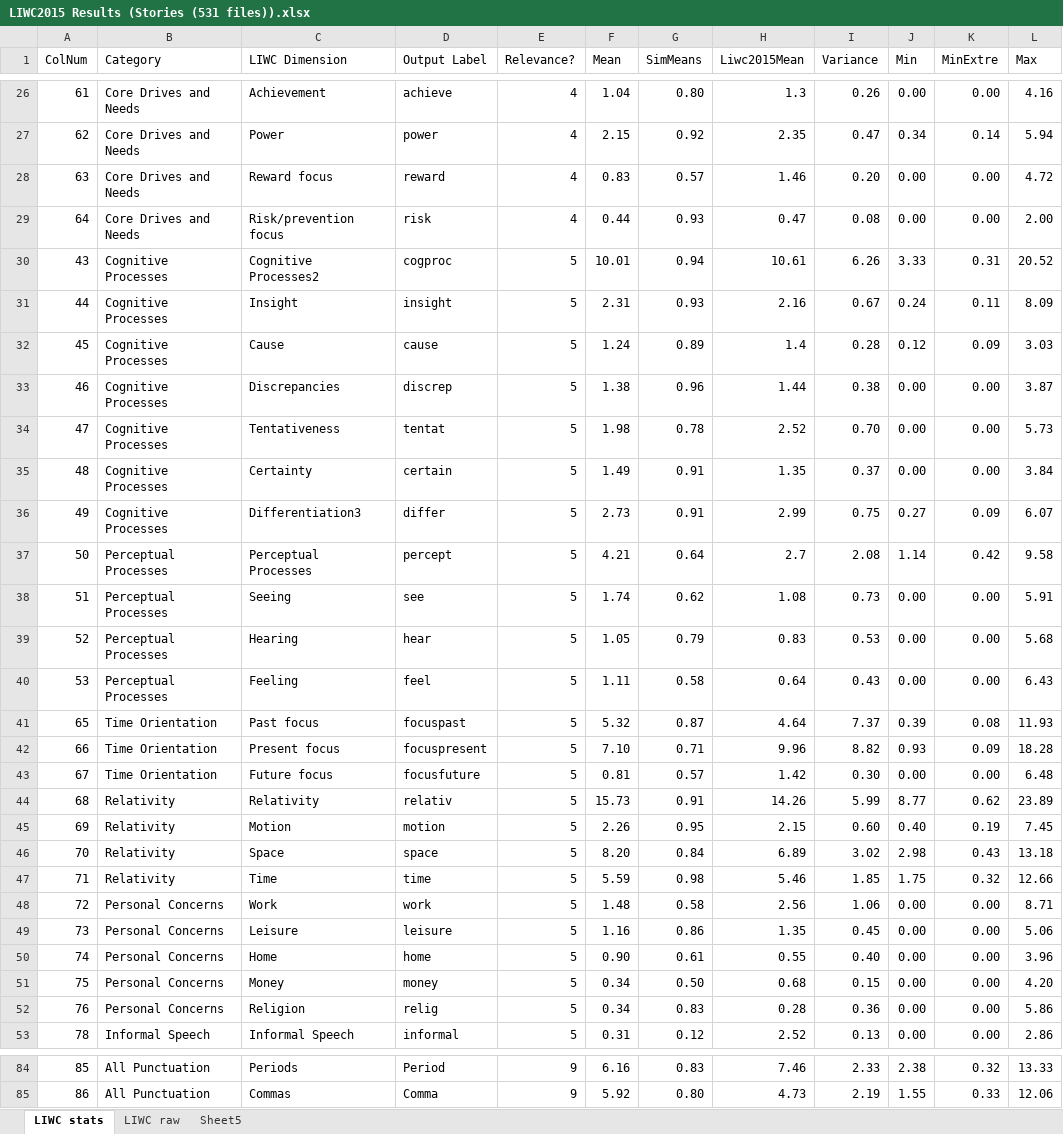
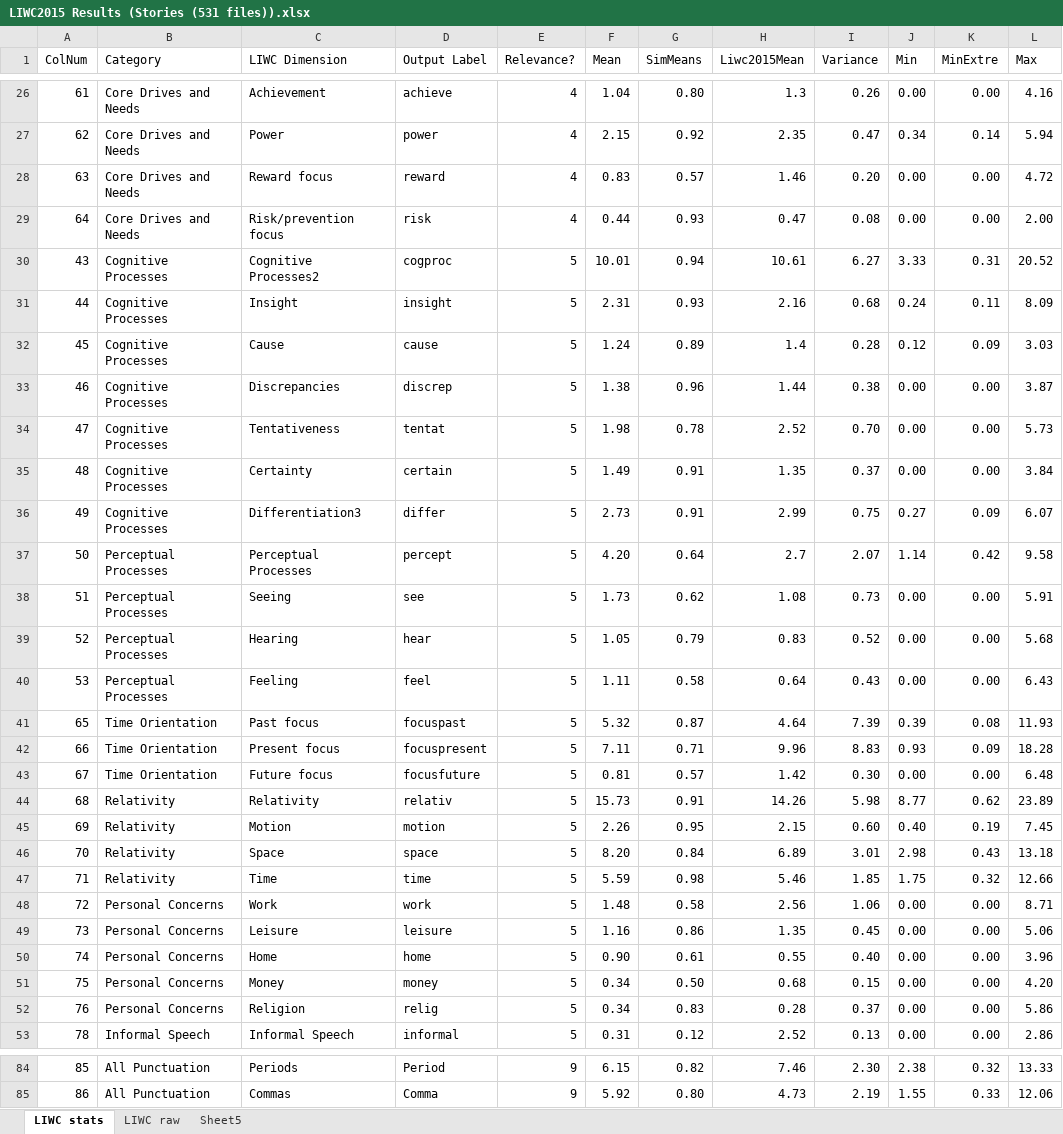
Before and after one commit to sublime09/ALJI, an Excel workbook: AnalyzeEssays/EssayAnalysisResults/2019-2-4/LIWC2015 Results (Stories (531 files)).xlsx, sheet LIWC stats, drawn as a sheet; only a part is shown, gaps mark what is left out; values as stored, in another font and other column widths than the file's, no borders; conditional formats and table styles not drawn; the diff covers the shown part only; the diff names each change by its address in the sheet, - before the commit and + after, or states it on an @@ line.

```diff
--- a/AnalyzeEssays/EssayAnalysisResults/2019-2-4/LIWC2015 Results (Stories (531 files)).xlsx (sheet LIWC stats)
+++ b/AnalyzeEssays/EssayAnalysisResults/2019-2-4/LIWC2015 Results (Stories (531 files)).xlsx (sheet LIWC stats)
-I30 (Variance): 6.26
+I30 (Variance): 6.27
-I31 (Variance): 0.67
+I31 (Variance): 0.68
-F37 (Mean): 4.21
+F37 (Mean): 4.20
-I37 (Variance): 2.08
+I37 (Variance): 2.07
-F38 (Mean): 1.74
+F38 (Mean): 1.73
-I39 (Variance): 0.53
+I39 (Variance): 0.52
-I41 (Variance): 7.37
+I41 (Variance): 7.39
-F42 (Mean): 7.10
+F42 (Mean): 7.11
-I42 (Variance): 8.82
+I42 (Variance): 8.83
-I44 (Variance): 5.99
+I44 (Variance): 5.98
-I46 (Variance): 3.02
+I46 (Variance): 3.01
-I52 (Variance): 0.36
+I52 (Variance): 0.37
-F84 (Mean): 6.16
+F84 (Mean): 6.15
-G84 (SimMeans): 0.83
+G84 (SimMeans): 0.82
-I84 (Variance): 2.33
+I84 (Variance): 2.30
```
Also changed, not shown: 58 edited cells elsewhere in this sheet, sheet LIWC raw, 1 other file.
